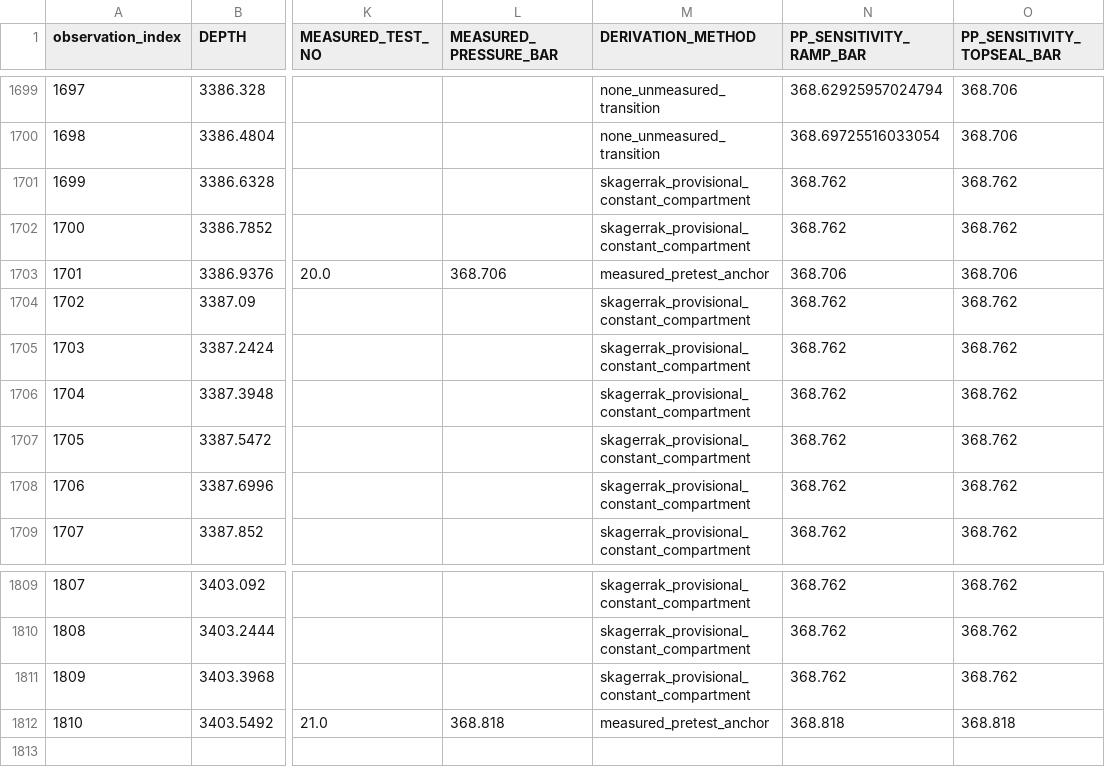
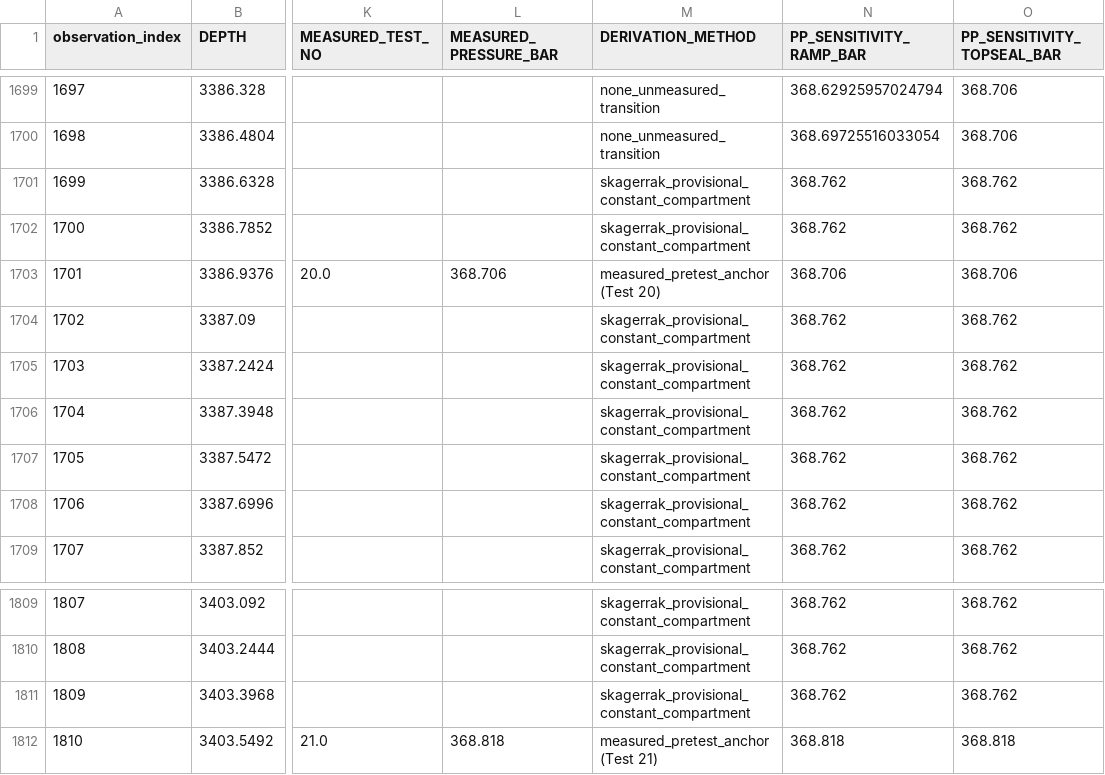
Before and after one commit to wisdomdivine/final-year-project, a CSV file: dataset/F12_targets_1811.csv, drawn as a sheet; only a part is shown, gaps mark what is left out; the diff names each change by its address in the sheet, - before the commit and + after, or states it on an @@ line.

```diff
--- a/dataset/F12_targets_1811.csv
+++ b/dataset/F12_targets_1811.csv
-M1703 (DERIVATION_METHOD): measured_pretest_anchor
+M1703 (DERIVATION_METHOD): measured_pretest_anchor (Test 20)
-M1812 (DERIVATION_METHOD): measured_pretest_anchor
+M1812 (DERIVATION_METHOD): measured_pretest_anchor (Test 21)
```
Also changed, not shown: dataset/processed/y_test.csv, outputs/audit/target_vs_measured_comparison.csv, 9 other files.
